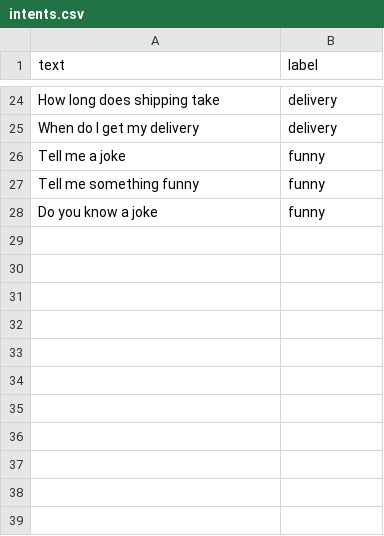
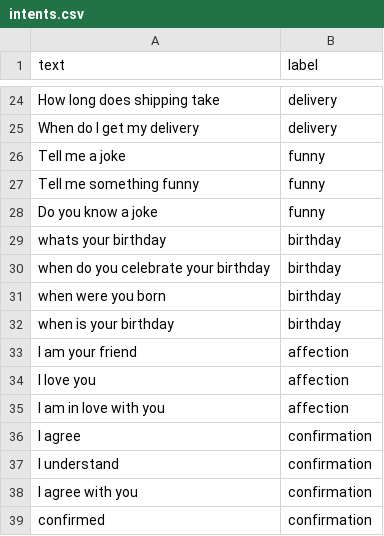
Before and after one commit to yinnyC/NLP_AI_CHATBOT, a CSV file: intents.csv, drawn as a sheet; only a part is shown, gaps mark what is left out.

```diff
--- a/intents.csv
+++ b/intents.csv
@@ -28 +28,12 @@ Tell me something funny,funny
 Do you know a joke,funny
+whats your birthday,birthday
+when do you celebrate your birthday,birthday
+when were you born,birthday
+when is your birthday,birthday
+I am your friend,affection
+I love you,affection
+I am in love with you,affection
+I agree,confirmation
+I understand,confirmation
+I agree with you,confirmation
+confirmed,confirmation
```
Also changed, not shown: 4 other files.
